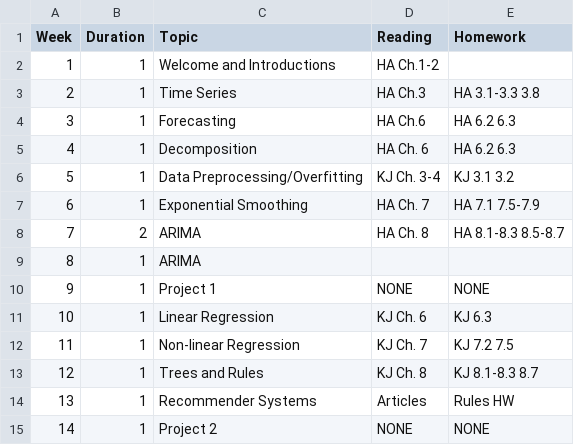
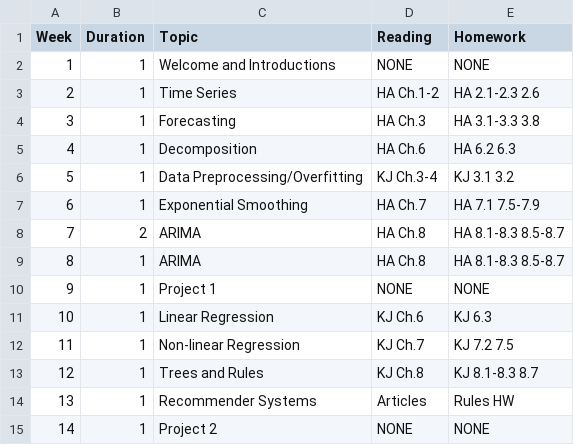
Before and after one commit to CUNY-MSDS/syllabi, a CSV file: DATA624/DATA624.csv, drawn as a sheet.

Commit message:
Update DATA624.csv

```diff
--- a/DATA624/DATA624.csv
+++ b/DATA624/DATA624.csv
@@ -1,14 +1,14 @@
 Week,Duration,Topic,Reading,Homework
-1,1,Welcome and Introductions,HA Ch.1-2
-2,1,Time Series,HA Ch.3,HA 3.1-3.3 3.8
-3,1,Forecasting,HA Ch.6,HA 6.2 6.3
-4,1,Decomposition,HA Ch. 6,HA 6.2 6.3
-5,1,Data Preprocessing/Overfitting,KJ Ch. 3-4,KJ 3.1 3.2
-6,1,Exponential Smoothing,HA Ch. 7,HA 7.1 7.5-7.9
-7,2,ARIMA,HA Ch. 8,HA 8.1-8.3 8.5-8.7
-8,1,ARIMA,
+1,1,Welcome and Introductions,NONE,NONE
+2,1,Time Series,HA Ch.1-2,HA 2.1-2.3 2.6
+3,1,Forecasting,HA Ch.3,HA 3.1-3.3 3.8
+4,1,Decomposition,HA Ch.6,HA 6.2 6.3
+5,1,Data Preprocessing/Overfitting,KJ Ch.3-4,KJ 3.1 3.2
+6,1,Exponential Smoothing,HA Ch.7,HA 7.1 7.5-7.9
+7,2,ARIMA,HA Ch.8,HA 8.1-8.3 8.5-8.7
+8,1,ARIMA,HA Ch.8,HA 8.1-8.3 8.5-8.7
 9,1,Project 1,NONE,NONE
-10,1,Linear Regression,KJ Ch. 6,KJ 6.3
-11,1,Non-linear Regression,KJ Ch. 7,KJ 7.2 7.5
-12,1,Trees and Rules,KJ Ch. 8,KJ 8.1-8.3 8.7
+10,1,Linear Regression,KJ Ch.6,KJ 6.3
+11,1,Non-linear Regression,KJ Ch.7,KJ 7.2 7.5
+12,1,Trees and Rules,KJ Ch.8,KJ 8.1-8.3 8.7
 13,1,Recommender Systems,Articles,Rules HW
```
